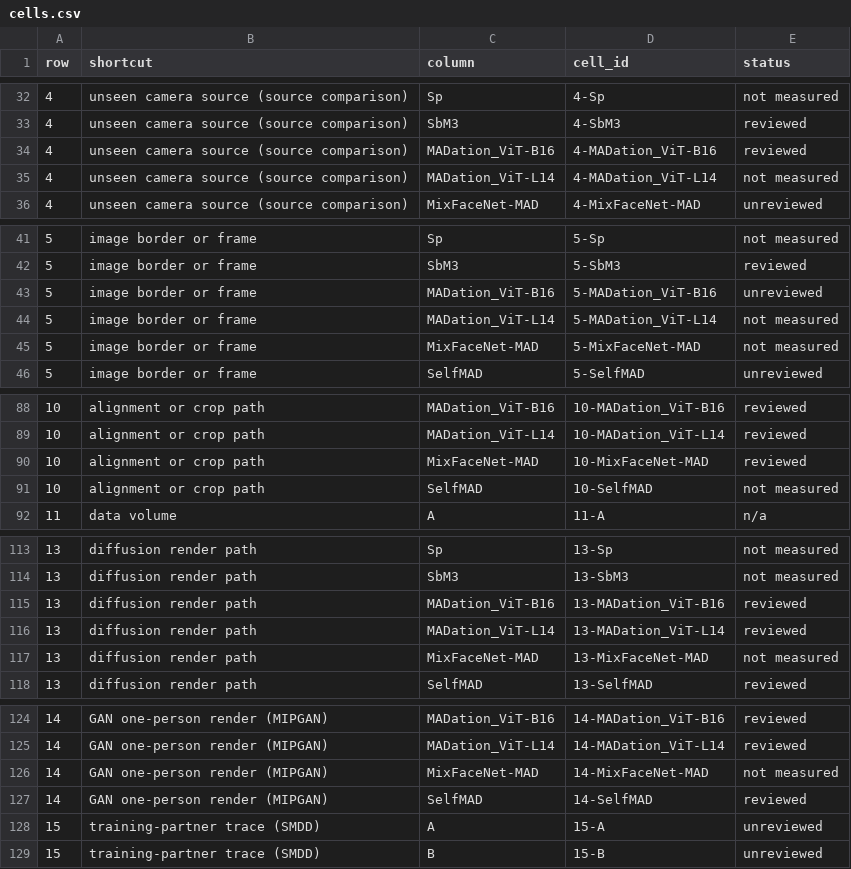
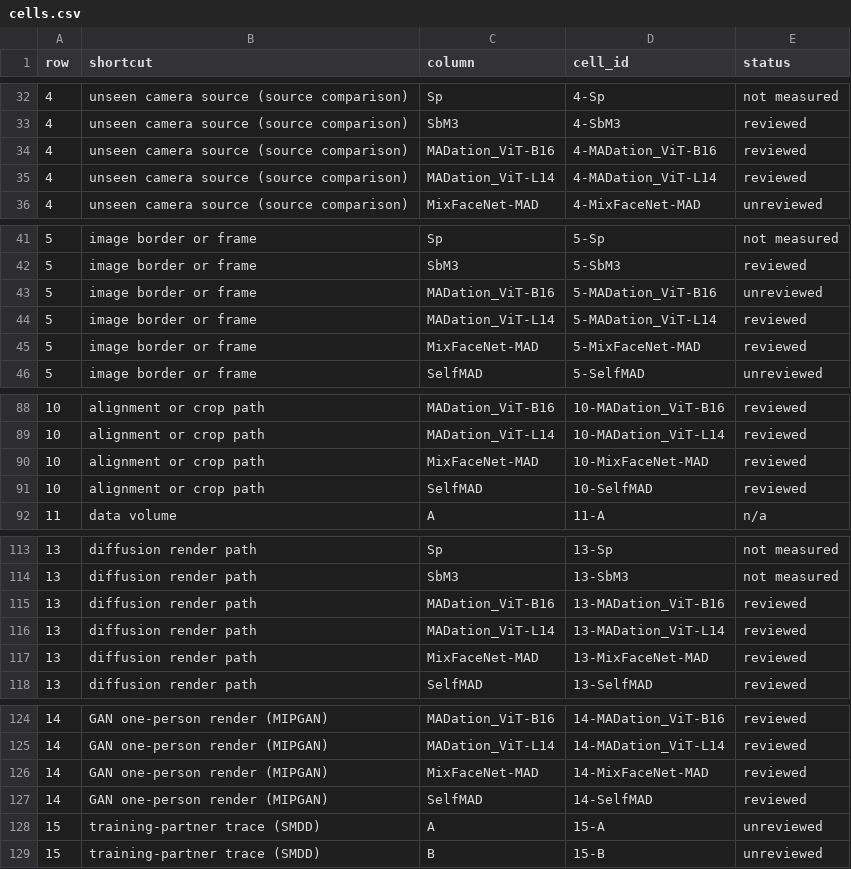
Before and after one commit to narolski/s-mad, a CSV file: experiments/SA1_shortcut-audit-table/cells.csv, drawn as a sheet; only a part is shown, gaps mark what is left out; the diff covers the shown part only.

Commit message:
SA1: released-detector gap cells copied from the reviewed CB1 section (5-ViTL, 5-MFN, 13-MFN, 14-MFN, 16-MFN, 10-SelfMAD, 4-ViTL, 19-MFN); border caveat for released detectors on our frames; recount 102 reviewed, 17 unreviewed, 46 empty of 180

```diff
--- a/experiments/SA1_shortcut-audit-table/cells.csv
+++ b/experiments/SA1_shortcut-audit-table/cells.csv
@@ -34,3 +34,3 @@ row,shortcut,column,cell_id,status
 4,unseen camera source (source comparison),MADation_ViT-B16,4-MADation_ViT-B16,reviewed
-4,unseen camera source (source comparison),MADation_ViT-L14,4-MADation_ViT-L14,not measured
+4,unseen camera source (source comparison),MADation_ViT-L14,4-MADation_ViT-L14,reviewed
 4,unseen camera source (source comparison),MixFaceNet-MAD,4-MixFaceNet-MAD,unreviewed
@@ -43,4 +43,4 @@ row,shortcut,column,cell_id,status
 5,image border or frame,MADation_ViT-B16,5-MADation_ViT-B16,unreviewed
-5,image border or frame,MADation_ViT-L14,5-MADation_ViT-L14,not measured
-5,image border or frame,MixFaceNet-MAD,5-MixFaceNet-MAD,not measured
+5,image border or frame,MADation_ViT-L14,5-MADation_ViT-L14,reviewed
+5,image border or frame,MixFaceNet-MAD,5-MixFaceNet-MAD,reviewed
 5,image border or frame,SelfMAD,5-SelfMAD,unreviewed
@@ -90,3 +90,3 @@ row,shortcut,column,cell_id,status
 10,alignment or crop path,MixFaceNet-MAD,10-MixFaceNet-MAD,reviewed
-10,alignment or crop path,SelfMAD,10-SelfMAD,not measured
+10,alignment or crop path,SelfMAD,10-SelfMAD,reviewed
 11,data volume,A,11-A,n/a
@@ -116,3 +116,3 @@ row,shortcut,column,cell_id,status
 13,diffusion render path,MADation_ViT-L14,13-MADation_ViT-L14,reviewed
-13,diffusion render path,MixFaceNet-MAD,13-MixFaceNet-MAD,not measured
+13,diffusion render path,MixFaceNet-MAD,13-MixFaceNet-MAD,reviewed
 13,diffusion render path,SelfMAD,13-SelfMAD,reviewed
@@ -125,3 +125,3 @@ row,shortcut,column,cell_id,status
 14,GAN one-person render (MIPGAN),MADation_ViT-L14,14-MADation_ViT-L14,reviewed
-14,GAN one-person render (MIPGAN),MixFaceNet-MAD,14-MixFaceNet-MAD,not measured
+14,GAN one-person render (MIPGAN),MixFaceNet-MAD,14-MixFaceNet-MAD,reviewed
 14,GAN one-person render (MIPGAN),SelfMAD,14-SelfMAD,reviewed
```
Also changed, not shown: 2 edited cells elsewhere in this file, 3 other files.
